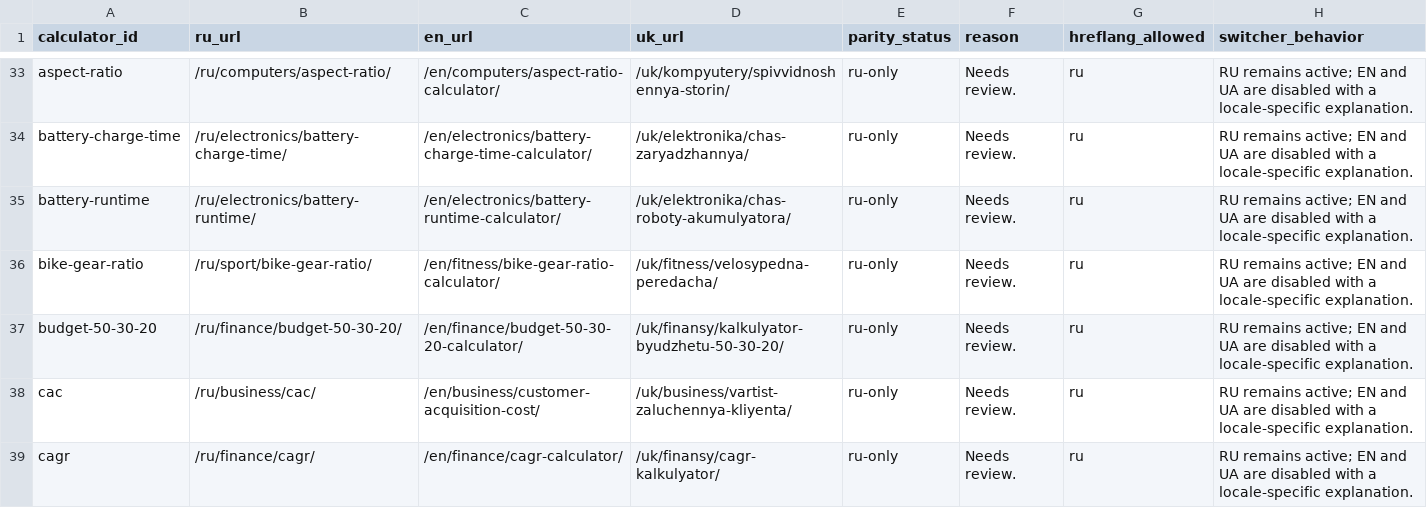
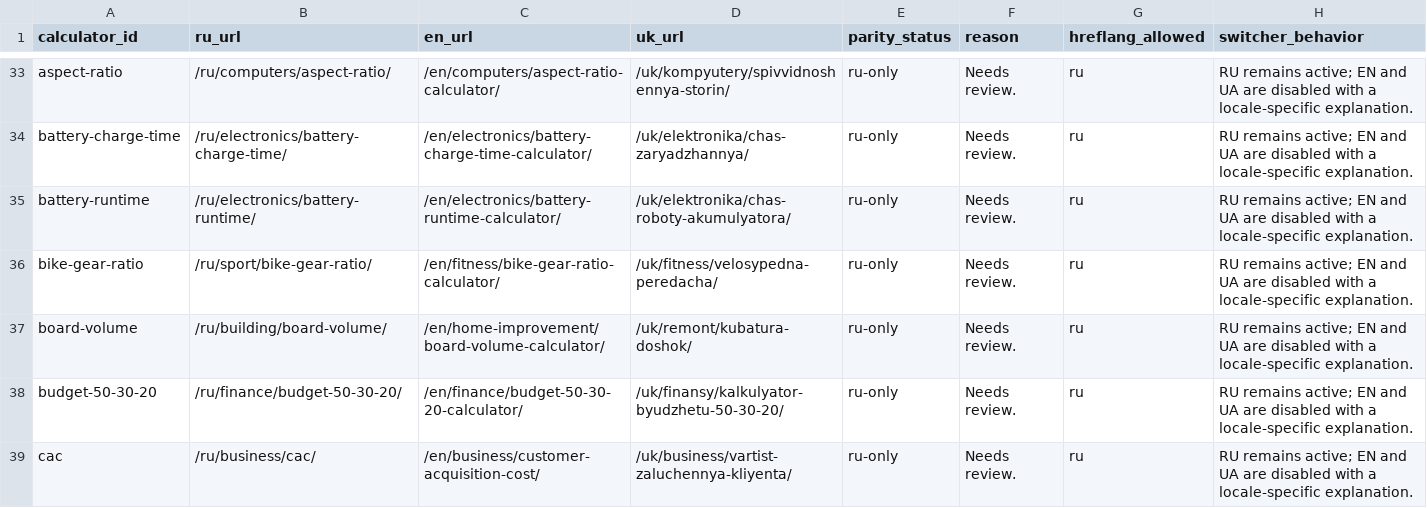
Before and after one commit to lolerkop/Calkulater, a CSV file: frontend/reports/localization-parity.csv, drawn as a sheet; only a part is shown, gaps mark what is left out; the shorter side is filled out with more unchanged rows; the diff covers the shown part only.

```diff
--- a/frontend/reports/localization-parity.csv
+++ b/frontend/reports/localization-parity.csv
@@ -36,2 +36,3 @@ battery-runtime,/ru/electronics/battery-runtime/,/en/electronics/battery-runtime
 bike-gear-ratio,/ru/sport/bike-gear-ratio/,/en/fitness/bike-gear-ratio-calculator/,/uk/fitness/velosypedna-peredacha/,ru-only,Needs review.,ru,RU remains active; EN and UA are disabled with a locale-specific explanation.
+board-volume,/ru/building/board-volume/,/en/home-improvement/board-volume-calculator/,/uk/remont/kubatura-doshok/,ru-only,Needs review.,ru,RU remains active; EN and UA are disabled with a locale-specific explanation.
 budget-50-30-20,/ru/finance/budget-50-30-20/,/en/finance/budget-50-30-20-calculator/,/uk/finansy/kalkulyator-byudzhetu-50-30-20/,ru-only,Needs review.,ru,RU remains active; EN and UA are disabled with a locale-specific explanation.
```
Also changed, not shown: 3 added rows elsewhere in this file, frontend/reports/url-inventory.csv, 35 other files.
